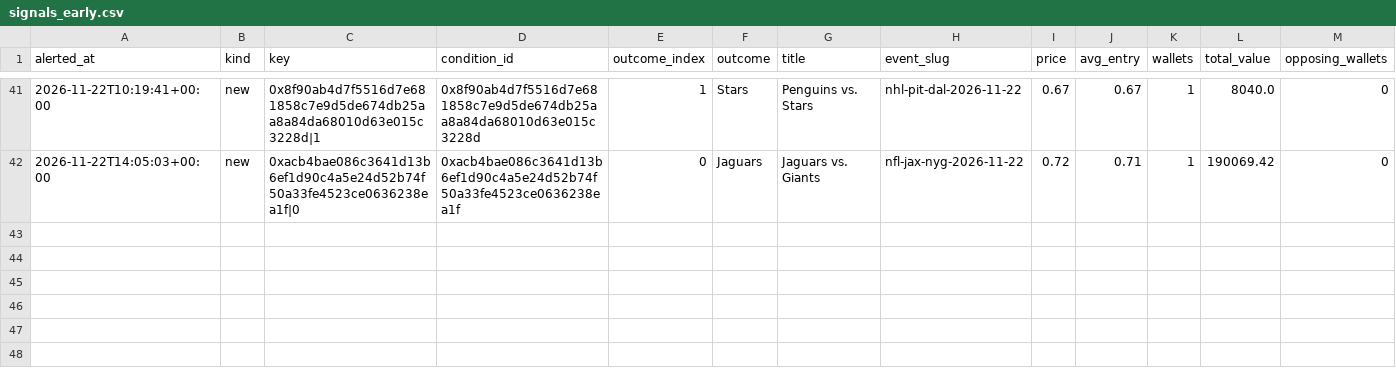
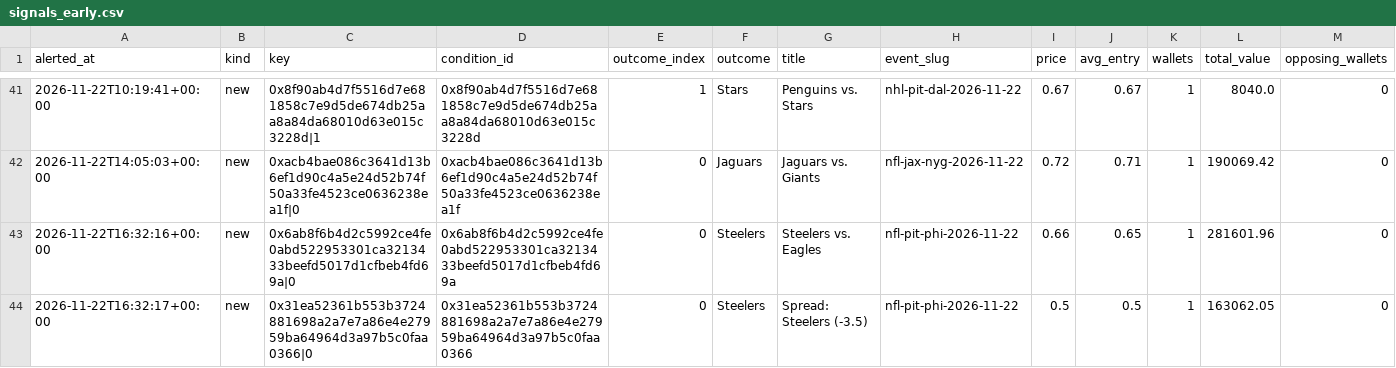
Before and after one commit to hunterscottsmith2-ctrl/polytail, a CSV file: signals_early.csv, drawn as a sheet; only a part is shown, gaps mark what is left out; rows hold the shown columns only; the diff names each change by its address in the sheet, - before the commit and + after, or states it on an @@ line.

```diff
--- a/signals_early.csv
+++ b/signals_early.csv
+row 43: 2026-11-22T16:32:16+00:00 | new | 0x6ab8f6b4d2c5992ce4fe0abd522953301ca3213433beefd5017d1cfbeb4fd69a|0 | 0x6ab8f6b4d2c5992ce4fe0abd522953301ca3213433beefd5017d1cfbeb4fd69a | 0 | Steelers | Steelers vs. Eagles | nfl-pit-phi-2026-11-22 | 0.66 | 0.65 | 1 | 281601.96 | 0
+row 44: 2026-11-22T16:32:17+00:00 | new | 0x31ea52361b553b3724881698a2a7e7a86e4e27959ba64964d3a97b5c0faa0366|0 | 0x31ea52361b553b3724881698a2a7e7a86e4e27959ba64964d3a97b5c0faa0366 | 0 | Steelers | Spread: Steelers (-3.5) | nfl-pit-phi-2026-11-22 | 0.5 | 0.5 | 1 | 163062.05 | 0
```
Also changed, not shown: fills_early.csv, fills_sports.csv, 7 other files.
